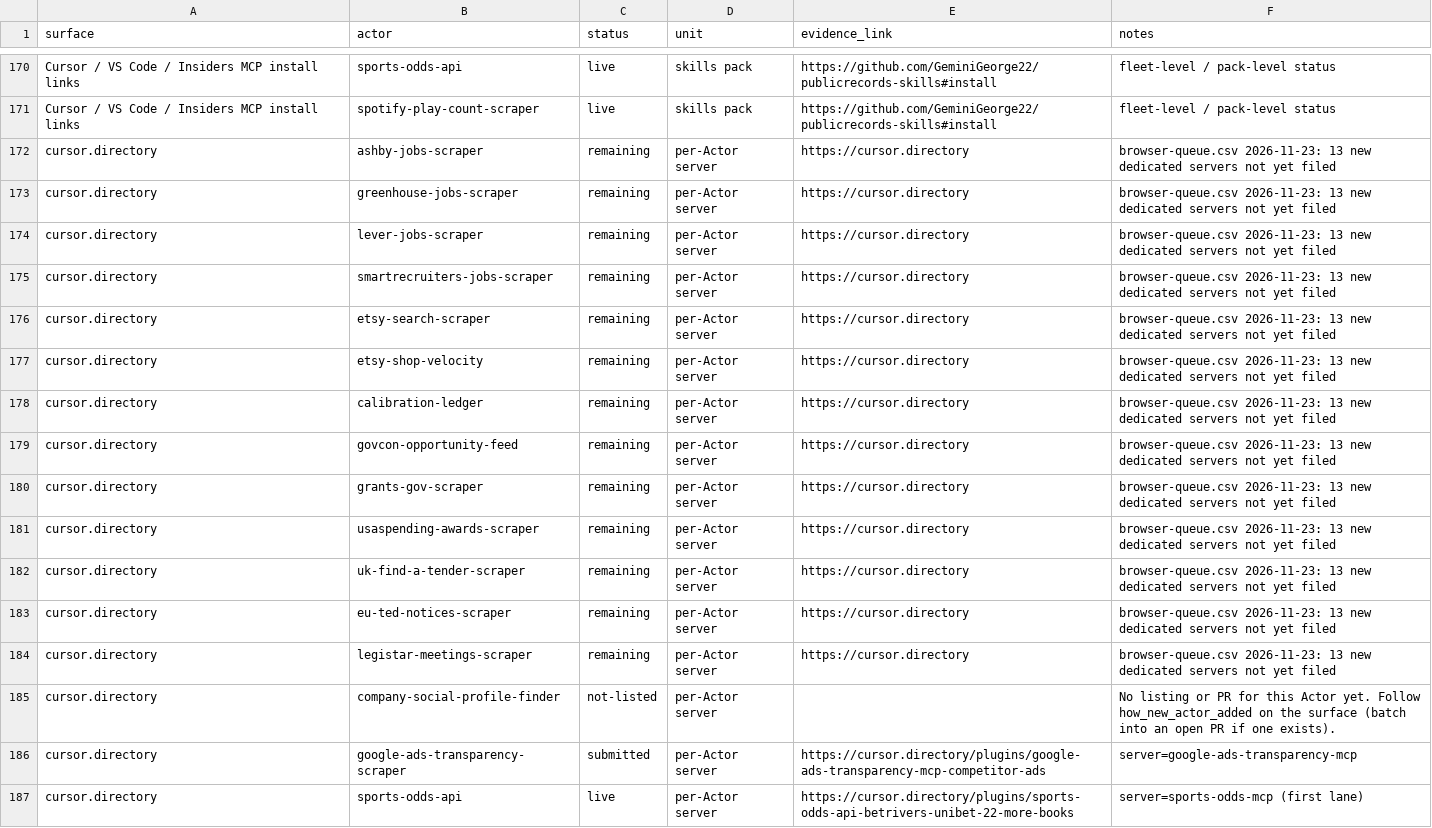
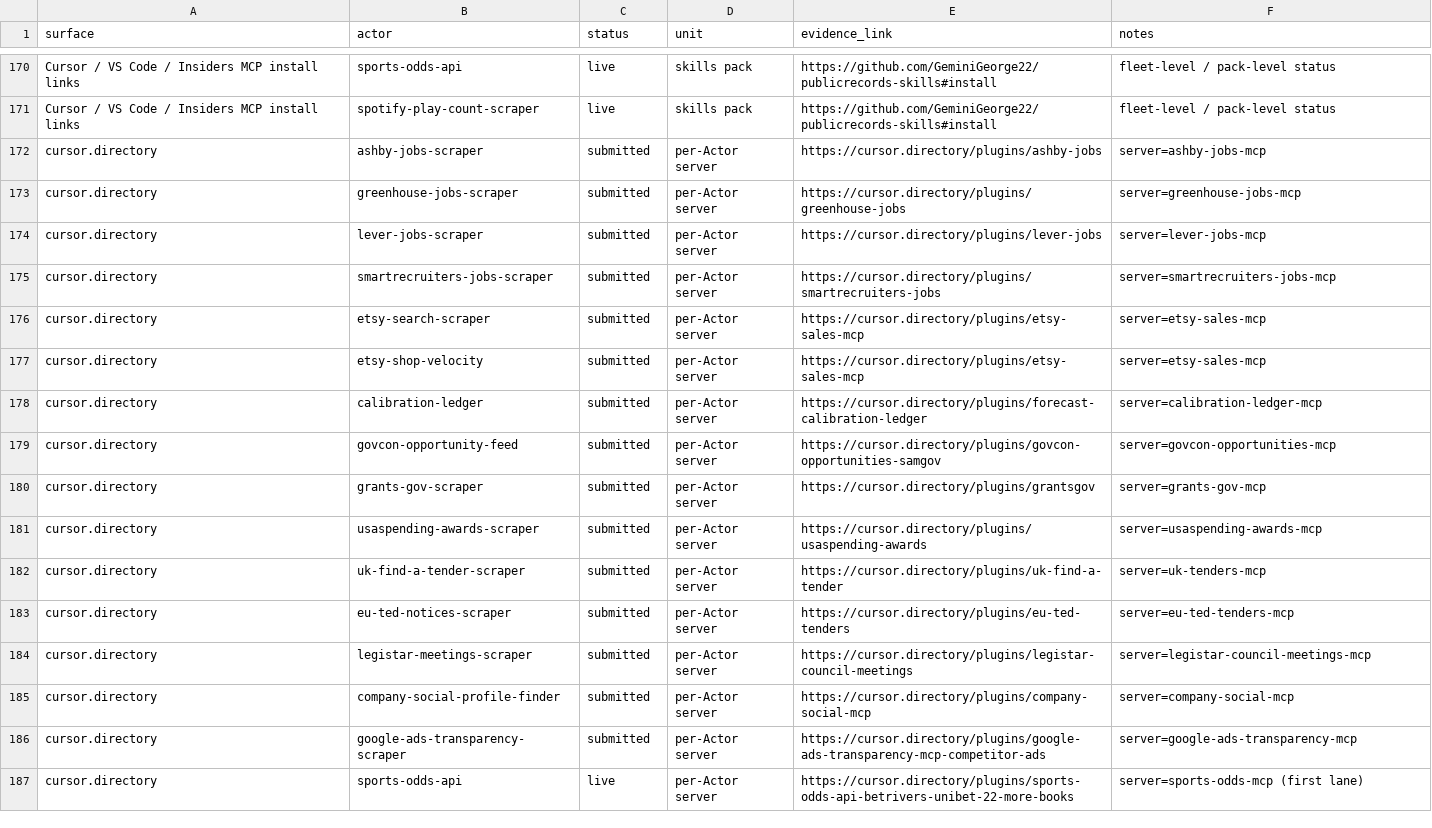
Before and after one commit to GeminiGeorge22/publicrecords-mcp, a CSV file: ledger/placements.csv, drawn as a sheet; only a part is shown, gaps mark what is left out; the diff covers the shown part only.

```diff
--- a/ledger/placements.csv
+++ b/ledger/placements.csv
@@ -171,16 +171,16 @@ Cursor / VS Code / Insiders MCP install links,sports-odds-api,live,skills pack,h
 Cursor / VS Code / Insiders MCP install links,spotify-play-count-scraper,live,skills pack,https://github.com/GeminiGeorge22/publicrecords-skills#install,fleet-level / pack-level status
-cursor.directory,ashby-jobs-scraper,remaining,per-Actor server,https://cursor.directory,browser-queue.csv 2026-11-23: 13 new dedicated servers not yet filed
-cursor.directory,greenhouse-jobs-scraper,remaining,per-Actor server,https://cursor.directory,browser-queue.csv 2026-11-23: 13 new dedicated servers not yet filed
-cursor.directory,lever-jobs-scraper,remaining,per-Actor server,https://cursor.directory,browser-queue.csv 2026-11-23: 13 new dedicated servers not yet filed
-cursor.directory,smartrecruiters-jobs-scraper,remaining,per-Actor server,https://cursor.directory,browser-queue.csv 2026-11-23: 13 new dedicated servers not yet filed
-cursor.directory,etsy-search-scraper,remaining,per-Actor server,https://cursor.directory,browser-queue.csv 2026-11-23: 13 new dedicated servers not yet filed
-cursor.directory,etsy-shop-velocity,remaining,per-Actor server,https://cursor.directory,browser-queue.csv 2026-11-23: 13 new dedicated servers not yet filed
-cursor.directory,calibration-ledger,remaining,per-Actor server,https://cursor.directory,browser-queue.csv 2026-11-23: 13 new dedicated servers not yet filed
-cursor.directory,govcon-opportunity-feed,remaining,per-Actor server,https://cursor.directory,browser-queue.csv 2026-11-23: 13 new dedicated servers not yet filed
-cursor.directory,grants-gov-scraper,remaining,per-Actor server,https://cursor.directory,browser-queue.csv 2026-11-23: 13 new dedicated servers not yet filed
-cursor.directory,usaspending-awards-scraper,remaining,per-Actor server,https://cursor.directory,browser-queue.csv 2026-11-23: 13 new dedicated servers not yet filed
-cursor.directory,uk-find-a-tender-scraper,remaining,per-Actor server,https://cursor.directory,browser-queue.csv 2026-11-23: 13 new dedicated servers not yet filed
-cursor.directory,eu-ted-notices-scraper,remaining,per-Actor server,https://cursor.directory,browser-queue.csv 2026-11-23: 13 new dedicated servers not yet filed
-cursor.directory,legistar-meetings-scraper,remaining,per-Actor server,https://cursor.directory,browser-queue.csv 2026-11-23: 13 new dedicated servers not yet filed
-cursor.directory,company-social-profile-finder,not-listed,per-Actor server,,No listing or PR for this Actor yet. Follow how_new_actor_added on the surface (batch into an open PR if one exists).
+cursor.directory,ashby-jobs-scraper,submitted,per-Actor server,https://cursor.directory/plugins/ashby-jobs,server=ashby-jobs-mcp
+cursor.directory,greenhouse-jobs-scraper,submitted,per-Actor server,https://cursor.directory/plugins/greenhouse-jobs,server=greenhouse-jobs-mcp
+cursor.directory,lever-jobs-scraper,submitted,per-Actor server,https://cursor.directory/plugins/lever-jobs,server=lever-jobs-mcp
+cursor.directory,smartrecruiters-jobs-scraper,submitted,per-Actor server,https://cursor.directory/plugins/smartrecruiters-jobs,server=smartrecruiters-jobs-mcp
+cursor.directory,etsy-search-scraper,submitted,per-Actor server,https://cursor.directory/plugins/etsy-sales-mcp,server=etsy-sales-mcp
+cursor.directory,etsy-shop-velocity,submitted,per-Actor server,https://cursor.directory/plugins/etsy-sales-mcp,server=etsy-sales-mcp
+cursor.directory,calibration-ledger,submitted,per-Actor server,https://cursor.directory/plugins/forecast-calibration-ledger,server=calibration-ledger-mcp
+cursor.directory,govcon-opportunity-feed,submitted,per-Actor server,https://cursor.directory/plugins/govcon-opportunities-samgov,server=govcon-opportunities-mcp
+cursor.directory,grants-gov-scraper,submitted,per-Actor server,https://cursor.directory/plugins/grantsgov,server=grants-gov-mcp
+cursor.directory,usaspending-awards-scraper,submitted,per-Actor server,https://cursor.directory/plugins/usaspending-awards,server=usaspending-awards-mcp
+cursor.directory,uk-find-a-tender-scraper,submitted,per-Actor server,https://cursor.directory/plugins/uk-find-a-tender,server=uk-tenders-mcp
+cursor.directory,eu-ted-notices-scraper,submitted,per-Actor server,https://cursor.directory/plugins/eu-ted-tenders,server=eu-ted-tenders-mcp
+cursor.directory,legistar-meetings-scraper,submitted,per-Actor server,https://cursor.directory/plugins/legistar-council-meetings,server=legistar-council-meetings-mcp
+cursor.directory,company-social-profile-finder,submitted,per-Actor server,https://cursor.directory/plugins/company-social-mcp,server=company-social-mcp
 cursor.directory,google-ads-transparency-scraper,submitted,per-Actor server,https://cursor.directory/plugins/google-ads-transparency-mcp-competitor-ads,server=google-ads-transparency-mcp
```
Also changed, not shown: 118 edited cells elsewhere in this file, ledger/surfaces.csv, 4 other files.
